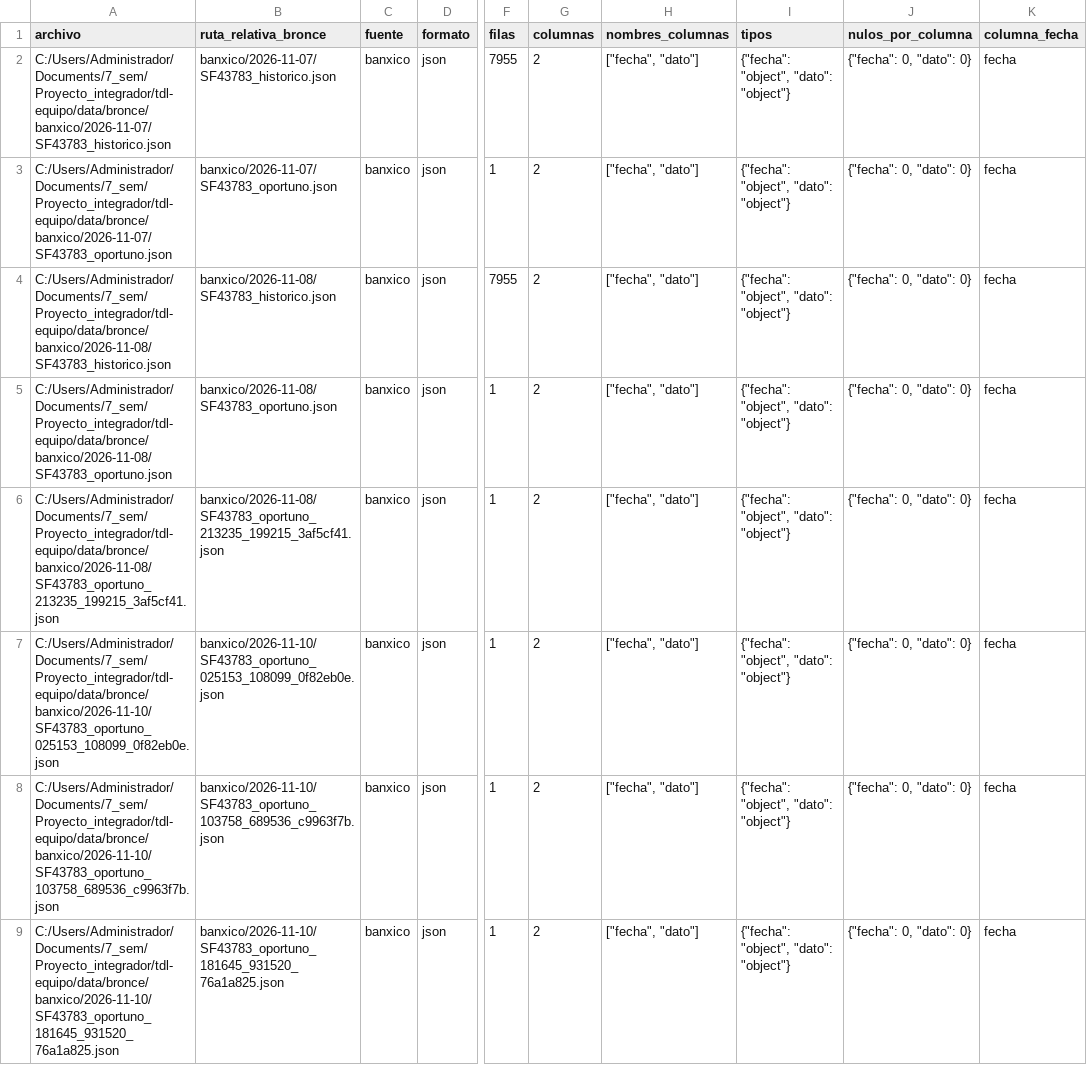
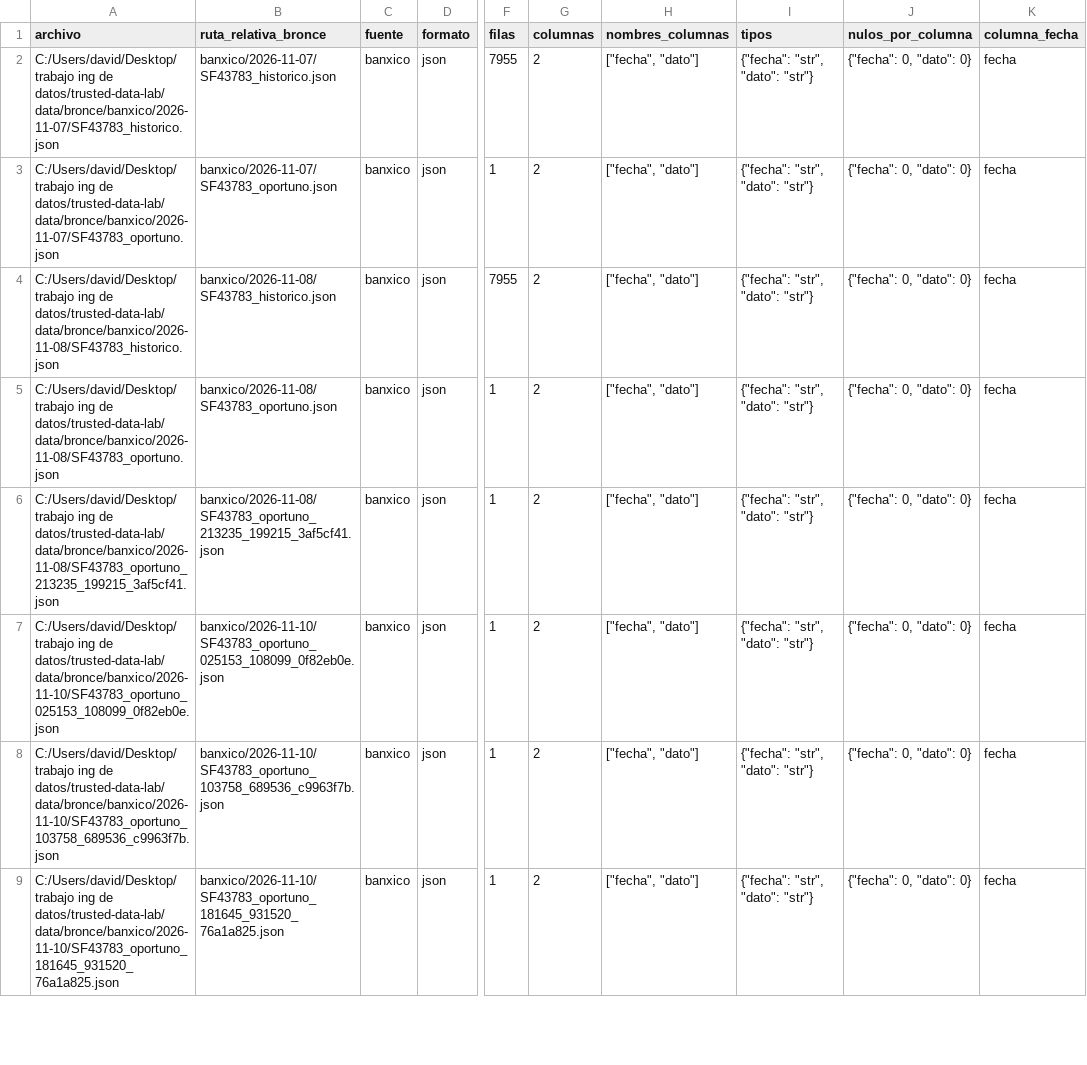
Before and after one commit to NancyHaideVazquez/trusted-data-lab, a CSV file: data/reportes/inventario_bronce.csv, drawn as a sheet; only a part is shown, gaps mark what is left out; the diff covers the shown part only; the diff names each change by its address in the sheet, - before the commit and + after, or states it on an @@ line.

Commit message:
docs(E1): actualizar inventario Bronce y hashes SHA256

```diff
--- a/data/reportes/inventario_bronce.csv
+++ b/data/reportes/inventario_bronce.csv
-A2 (archivo): C:/Users/Administrador/Documents/7_sem/Proyecto_integrador/tdl-equipo/data/bronce/banxico/2026-11-07/SF43783_historico.json
+A2 (archivo): C:/Users/david/Desktop/trabajo ing de datos/trusted-data-lab/data/bronce/banxico/2026-11-07/SF43783_historico.json
-I2:I9 (tipos): {"fecha": "object", "dato": "object"}
+I2:I9 (tipos): {"fecha": "str", "dato": "str"}
-A3 (archivo): C:/Users/Administrador/Documents/7_sem/Proyecto_integrador/tdl-equipo/data/bronce/banxico/2026-11-07/SF43783_oportuno.json
+A3 (archivo): C:/Users/david/Desktop/trabajo ing de datos/trusted-data-lab/data/bronce/banxico/2026-11-07/SF43783_oportuno.json
-A4 (archivo): C:/Users/Administrador/Documents/7_sem/Proyecto_integrador/tdl-equipo/data/bronce/banxico/2026-11-08/SF43783_historico.json
+A4 (archivo): C:/Users/david/Desktop/trabajo ing de datos/trusted-data-lab/data/bronce/banxico/2026-11-08/SF43783_historico.json
-A5 (archivo): C:/Users/Administrador/Documents/7_sem/Proyecto_integrador/tdl-equipo/data/bronce/banxico/2026-11-08/SF43783_oportuno.json
+A5 (archivo): C:/Users/david/Desktop/trabajo ing de datos/trusted-data-lab/data/bronce/banxico/2026-11-08/SF43783_oportuno.json
-A6 (archivo): C:/Users/Administrador/Documents/7_sem/Proyecto_integrador/tdl-equipo/data/bronce/banxico/2026-11-08/SF43783_oportuno_213235_199215_3af5cf41.json
+A6 (archivo): C:/Users/david/Desktop/trabajo ing de datos/trusted-data-lab/data/bronce/banxico/2026-11-08/SF43783_oportuno_213235_199215_3af5cf41.json
-A7 (archivo): C:/Users/Administrador/Documents/7_sem/Proyecto_integrador/tdl-equipo/data/bronce/banxico/2026-11-10/SF43783_oportuno_025153_108099_0f82eb0e.json
+A7 (archivo): C:/Users/david/Desktop/trabajo ing de datos/trusted-data-lab/data/bronce/banxico/2026-11-10/SF43783_oportuno_025153_108099_0f82eb0e.json
-A8 (archivo): C:/Users/Administrador/Documents/7_sem/Proyecto_integrador/tdl-equipo/data/bronce/banxico/2026-11-10/SF43783_oportuno_103758_689536_c9963f7b.json
+A8 (archivo): C:/Users/david/Desktop/trabajo ing de datos/trusted-data-lab/data/bronce/banxico/2026-11-10/SF43783_oportuno_103758_689536_c9963f7b.json
-A9 (archivo): C:/Users/Administrador/Documents/7_sem/Proyecto_integrador/tdl-equipo/data/bronce/banxico/2026-11-10/SF43783_oportuno_181645_931520_76a1a825.json
+A9 (archivo): C:/Users/david/Desktop/trabajo ing de datos/trusted-data-lab/data/bronce/banxico/2026-11-10/SF43783_oportuno_181645_931520_76a1a825.json
```
Also changed, not shown: 6 added rows, 2 removed rows and 32 edited cells elsewhere in this file.
